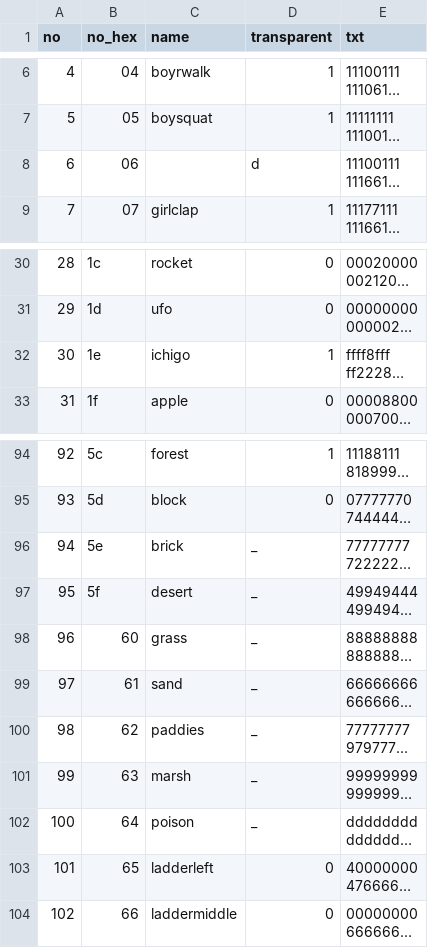
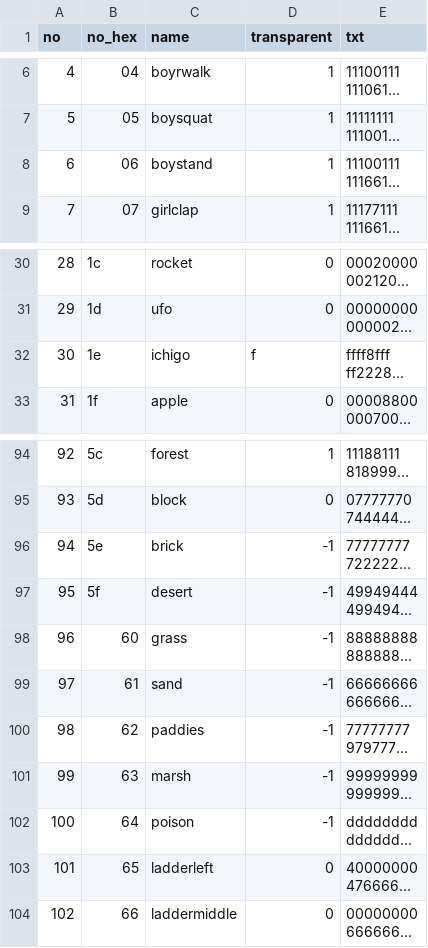
Before and after one commit to IchigoJam/PanCake-res, a CSV file: sprites.csv, drawn as a sheet; only a part is shown, gaps mark what is left out; long unchanged cells end in …; the diff names each change by its address in the sheet, - before the commit and + after, or states it on an @@ line.

Commit message:
fix sprites

```diff
--- a/sprites.csv
+++ b/sprites.csv
-C8 (name): (empty)
+C8 (name): boystand
-D8 (transparent): d
+D8 (transparent): 1
-D32 (transparent): 1
+D32 (transparent): f
-D96:D102 (transparent): _
+D96:D102 (transparent): -1
```
Also changed, not shown: sprites1.csv, 3 other files.
